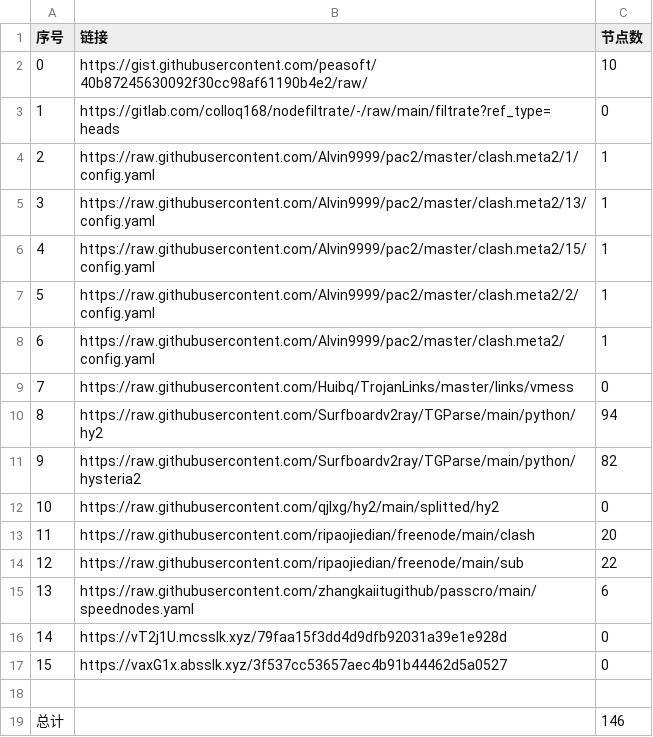
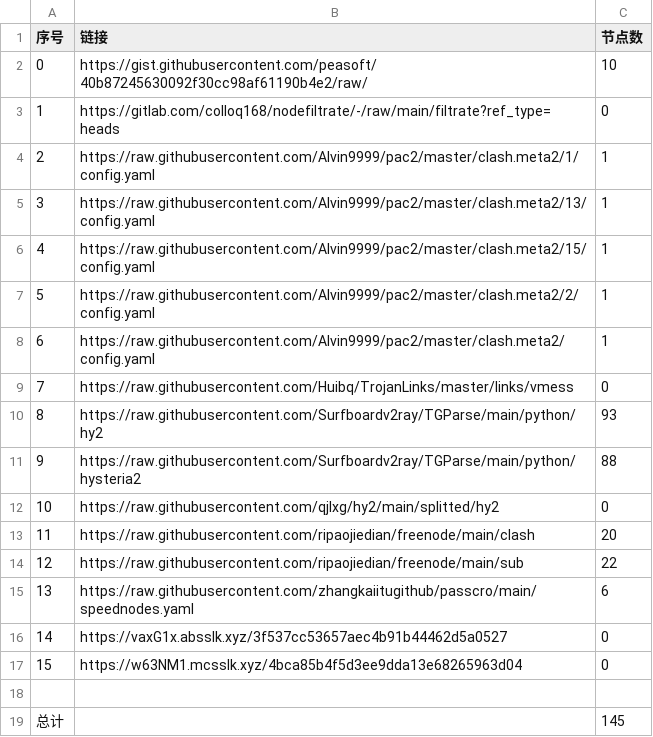
Before and after one commit to AlabasterStone/NoMoreWalls, a CSV file: list_result.csv, drawn as a sheet.

```diff
--- a/list_result.csv
+++ b/list_result.csv
@@ -9,4 +9,4 @@
 7,https://raw.githubusercontent.com/Huibq/TrojanLinks/master/links/vmess,0
-8,https://raw.githubusercontent.com/Surfboardv2ray/TGParse/main/python/hy2,94
-9,https://raw.githubusercontent.com/Surfboardv2ray/TGParse/main/python/hysteria2,82
+8,https://raw.githubusercontent.com/Surfboardv2ray/TGParse/main/python/hy2,93
+9,https://raw.githubusercontent.com/Surfboardv2ray/TGParse/main/python/hysteria2,88
 10,https://raw.githubusercontent.com/qjlxg/hy2/main/splitted/hy2,0
@@ -15,5 +15,5 @@
 13,https://raw.githubusercontent.com/zhangkaiitugithub/passcro/main/speednodes.yaml,6
-14,https://vT2j1U.mcsslk.xyz/79faa15f3dd4d9dfb92031a39e1e928d,0
-15,https://vaxG1x.absslk.xyz/3f537cc53657aec4b91b44462d5a0527,0
+14,https://vaxG1x.absslk.xyz/3f537cc53657aec4b91b44462d5a0527,0
+15,https://w63NM1.mcsslk.xyz/4bca85b4f5d3ee9dda13e68265963d04,0
 
-总计,,146
+总计,,145
```
Also changed, not shown: 6 other files.
